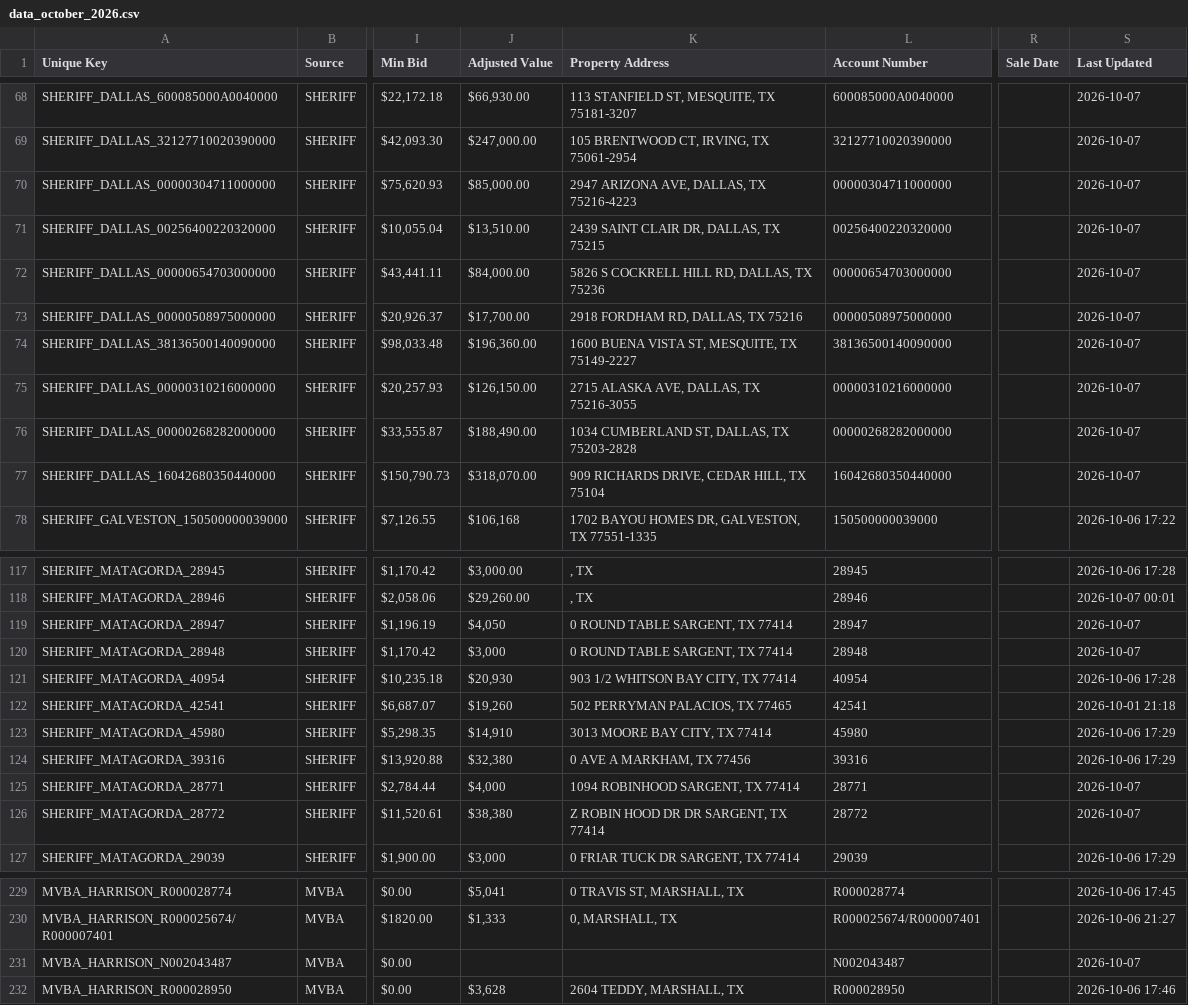
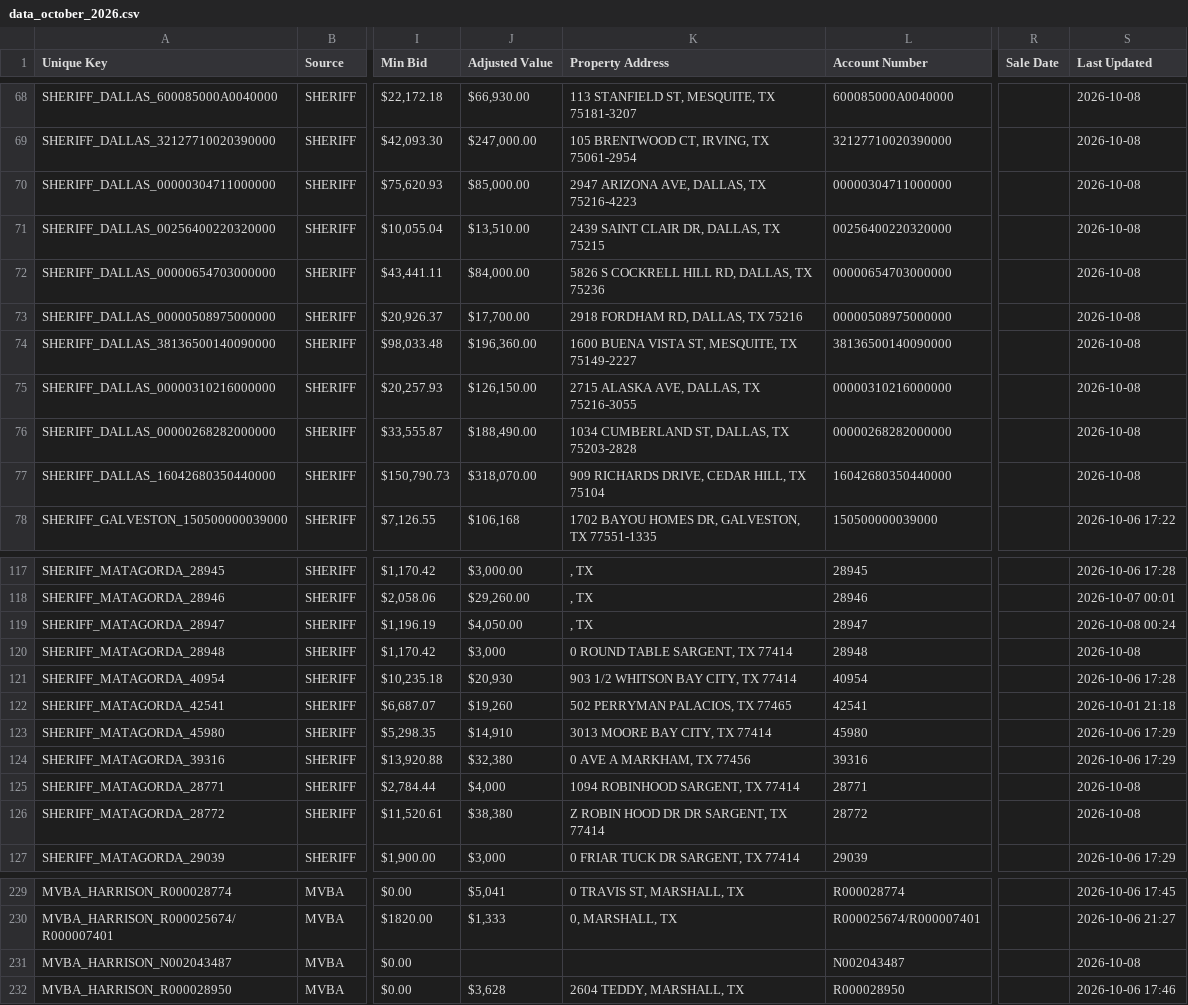
Before and after one commit to fahadkhan0318/auction-bot, a CSV file: data_october_2026.csv, drawn as a sheet; only a part is shown, gaps mark what is left out; the diff covers the shown part only; the diff names each change by its address in the sheet, - before the commit and + after, or states it on an @@ line.

```diff
--- a/data_october_2026.csv
+++ b/data_october_2026.csv
-S68:S77 (Last Updated): 2026-10-07
+S68:S77 (Last Updated): 2026-10-08
-J119 (Adjusted Value): $4,050
+J119 (Adjusted Value): $4,050.00
-K119 (Property Address): 0 ROUND TABLE SARGENT, TX 77414
+K119 (Property Address): , TX
-S119 (Last Updated): 2026-10-07
+S119 (Last Updated): 2026-10-08 00:24
-S120 (Last Updated): 2026-10-07
+S120 (Last Updated): 2026-10-08
-S125:S126 (Last Updated): 2026-10-07
+S125:S126 (Last Updated): 2026-10-08
-S231 (Last Updated): 2026-10-07
+S231 (Last Updated): 2026-10-08
```
Also changed, not shown: 33 edited cells elsewhere in this file.
